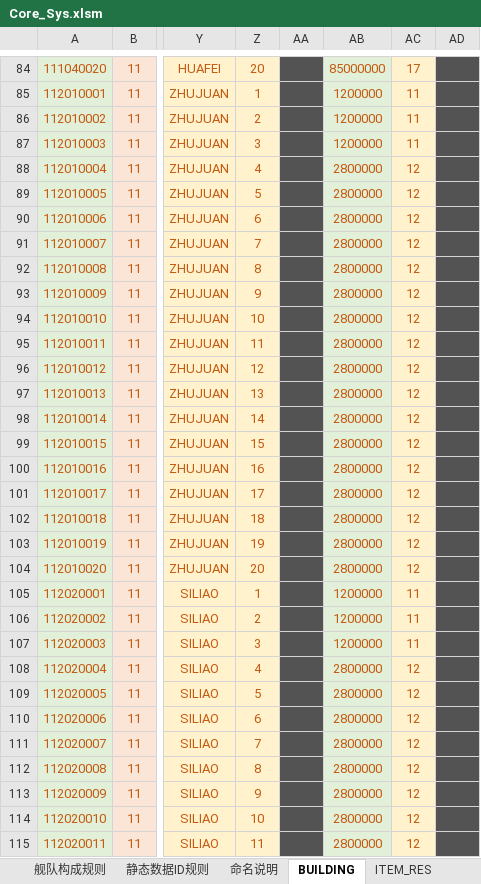
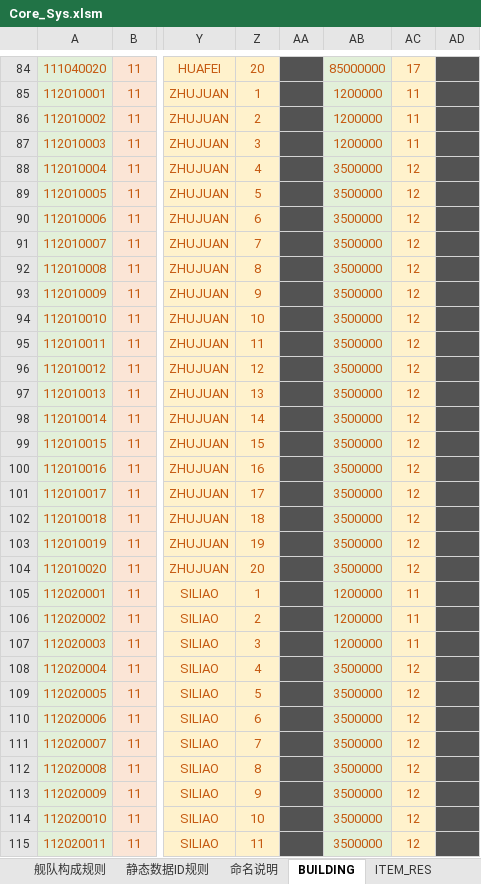
Before and after one commit to Wen1995/Project60D, an Excel workbook: tools/excelGen/xls/Core_Sys.xlsm, sheet BUILDING, drawn as a sheet; only a part is shown, gaps mark what is left out; values as stored, in another font and other column widths than the file's, no borders; the diff covers the shown part only; the diff names each change by its address in the sheet, - before the commit and + after, or states it on an @@ line.

```diff
--- a/tools/excelGen/xls/Core_Sys.xlsm (sheet BUILDING)
+++ b/tools/excelGen/xls/Core_Sys.xlsm (sheet BUILDING)
-AB88:AB104: 2800000
+AB88:AB104: 3500000
-AB108:AB115: 2800000
+AB108:AB115: 3500000
```
Also changed, not shown: 47 edited cells elsewhere in this sheet, sheet MANOR_LEVEL, sheet PLAYER_LEVEL, 42 other files.
